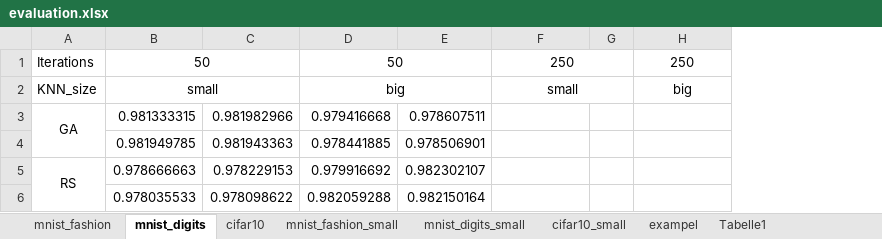
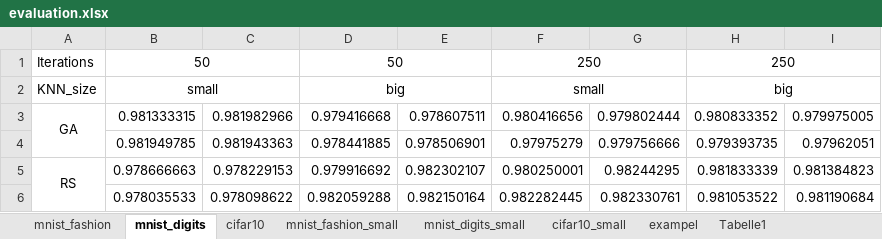
Before and after one commit to OgLocGreen/Genetic_Algorithm, an Excel workbook: data/evaluation.xlsx, sheet mnist_digits, drawn as a sheet; values as stored, in another font and other column widths than the file's, no borders; removed rows and columns are numbered as before the commit, all else as after; the diff names each change by its address in the sheet, - before the commit and + after, or states it on an @@ line.

```diff
--- a/data/evaluation.xlsx (sheet mnist_digits)
+++ b/data/evaluation.xlsx (sheet mnist_digits)
-column G, empty
+column G, rows 3-6: 0.979802444 | 0.979756666 | 0.98244295 | 0.982330761
+column I, rows 3-6: 0.979975005 | 0.97962051 | 0.981384823 | 0.981190684
+H1:I1 merged
+H2:I2 merged
-F3: (empty)
+F3: 0.980416656
-H3: (empty)
+H3: 0.980833352
-F4: (empty)
+F4: 0.97975279
-H4: (empty)
+H4: 0.979393735
-F5: (empty)
+F5: 0.980250001
-H5: (empty)
+H5: 0.981833339
-F6: (empty)
+F6: 0.982282445
-H6: (empty)
+H6: 0.981053522
```
Also changed, not shown: sheet mnist_digits_small, sheet cifar10_small, 42 other files.
